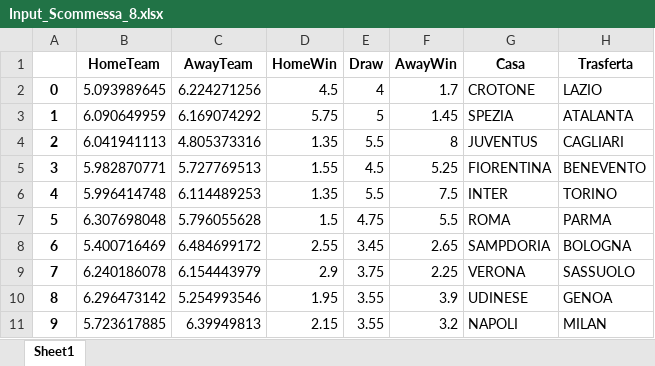
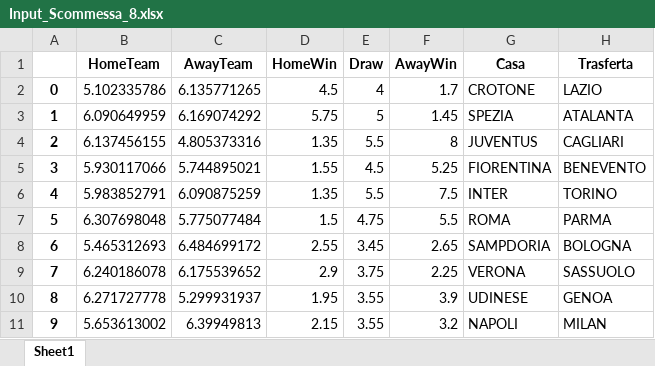
Before and after one commit to DanieleVitturini/Betting, an Excel workbook: ResultsPrediction/Input_Scommessa_8.xlsx, sheet Sheet1, drawn as a sheet; values as stored, in another font and other column widths than the file's, no borders; the diff names each change by its address in the sheet, - before the commit and + after, or states it on an @@ line.

```diff
--- a/ResultsPrediction/Input_Scommessa_8.xlsx (sheet Sheet1)
+++ b/ResultsPrediction/Input_Scommessa_8.xlsx (sheet Sheet1)
-B2 (HomeTeam): 5.093989645
+B2 (HomeTeam): 5.102335786
-C2 (AwayTeam): 6.224271256
+C2 (AwayTeam): 6.135771265
-B4 (HomeTeam): 6.041941113
+B4 (HomeTeam): 6.137456155
-B5 (HomeTeam): 5.982870771
+B5 (HomeTeam): 5.930117066
-C5 (AwayTeam): 5.727769513
+C5 (AwayTeam): 5.744895021
-B6 (HomeTeam): 5.996414748
+B6 (HomeTeam): 5.983852791
-C6 (AwayTeam): 6.114489253
+C6 (AwayTeam): 6.090875259
-C7 (AwayTeam): 5.796055628
+C7 (AwayTeam): 5.775077484
-B8 (HomeTeam): 5.400716469
+B8 (HomeTeam): 5.465312693
-C9 (AwayTeam): 6.154443979
+C9 (AwayTeam): 6.175539652
-B10 (HomeTeam): 6.296473142
+B10 (HomeTeam): 6.271727778
-C10 (AwayTeam): 5.254993546
+C10 (AwayTeam): 5.299931937
-B11 (HomeTeam): 5.723617885
+B11 (HomeTeam): 5.653613002
```
Also changed, not shown: Calendar.xlsx, MediaVoto/ML_MediaVoto_input.xlsx, 44 other files.
